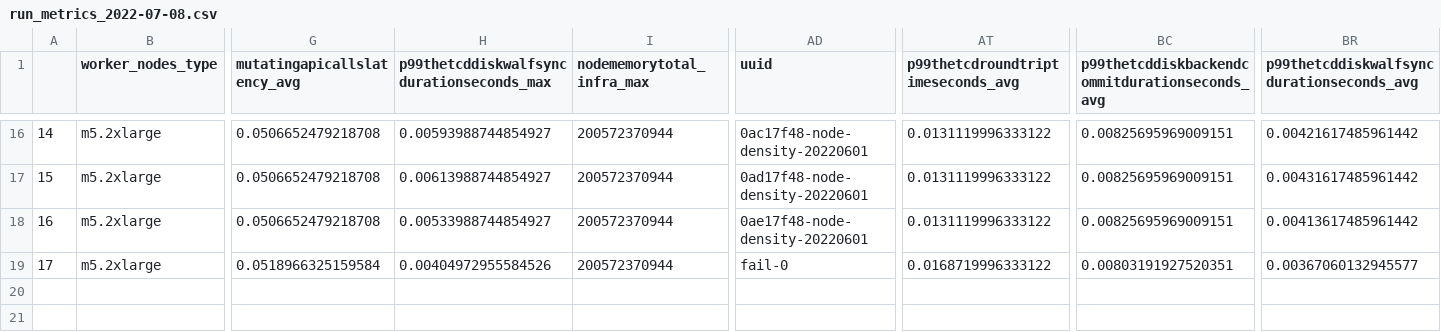
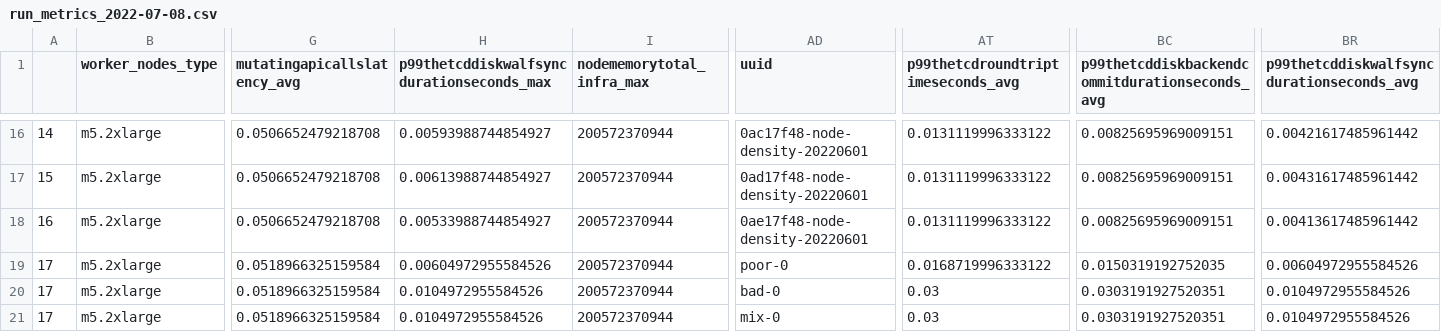
Before and after one commit to mfleader/streamlit-spike, a CSV file: data/run_metrics_2022-07-08.csv, drawn as a sheet; only a part is shown, gaps mark what is left out; addresses are those after the commit; rows hold the shown columns only; the diff names each change by its address in the sheet, - before the commit and + after, or states it on an @@ line.

Commit message:
Fix missing lang values and opposite value for etcd health metric (#17)
Also added useful data points for testing

```diff
--- a/data/run_metrics_2022-07-08.csv
+++ b/data/run_metrics_2022-07-08.csv
+row 19: 17 | m5.2xlarge | 0.0518966325159584 | 0.00604972955584526 | 200572370944 | poor-0 | 0.0168719996333122 | 0.0150319192752035 | 0.00604972955584526
+row 20: 17 | m5.2xlarge | 0.0518966325159584 | 0.0104972955584526 | 200572370944 | bad-0 | 0.03 | 0.0303191927520351 | 0.0104972955584526
-H21: 0.00404972955584526
+H21: 0.0104972955584526
-AD21 (uuid): fail-0
+AD21 (uuid): mix-0
-AT21: 0.0168719996333122
+AT21: 0.03
-BC21: 0.00803191927520351
+BC21: 0.0303191927520351
-BR21: 0.00367060132945577
+BR21: 0.0104972955584526
```
Also changed, not shown: 3 other files.
